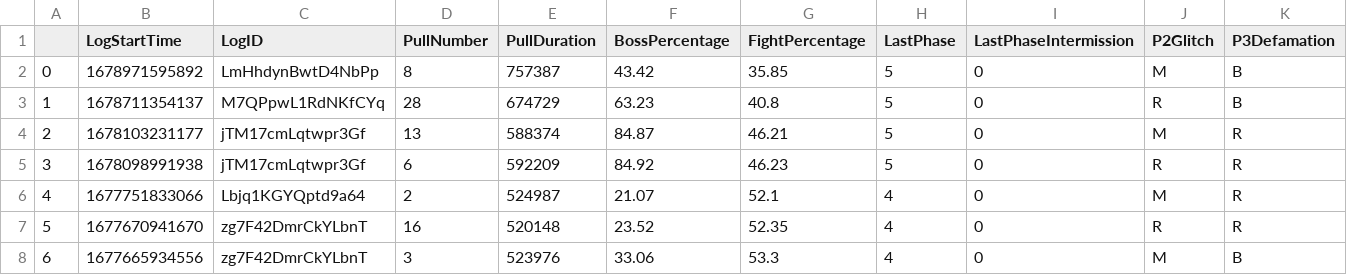
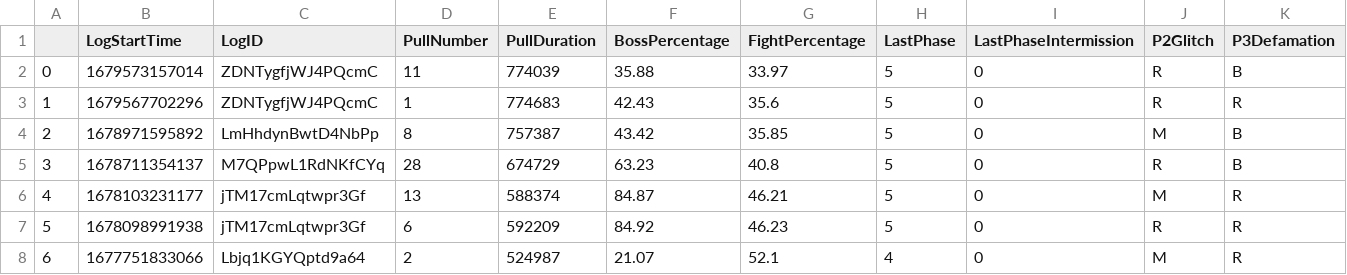
Before and after one commit to JeromeTT/fflogs-data, a CSV file: topPersonalBest.csv, drawn as a sheet; only a part is shown; the shorter side is filled out with more unchanged rows; addresses are those after the commit; the diff names each change by its address in the sheet, - before the commit and + after, or states it on an @@ line.

```diff
--- a/topPersonalBest.csv
+++ b/topPersonalBest.csv
+row 2: 0 | 1679573157014 | ZDNTygfjWJ4PQcmC | 11 | 774039 | 35.88 | 33.97 | 5 | 0 | R | B
+row 3: 1 | 1679567702296 | ZDNTygfjWJ4PQcmC | 1 | 774683 | 42.43 | 35.6 | 5 | 0 | R | R
@@ column A renumbered from row 4 down @@
```
Also changed, not shown: output.csv, toplogs.csv.
